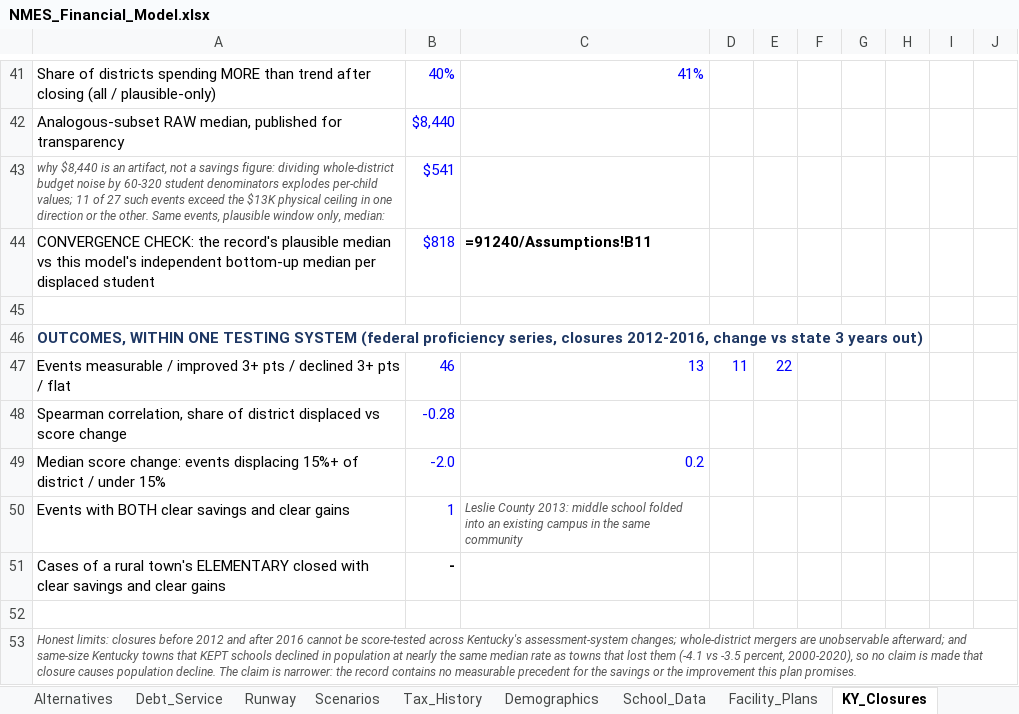
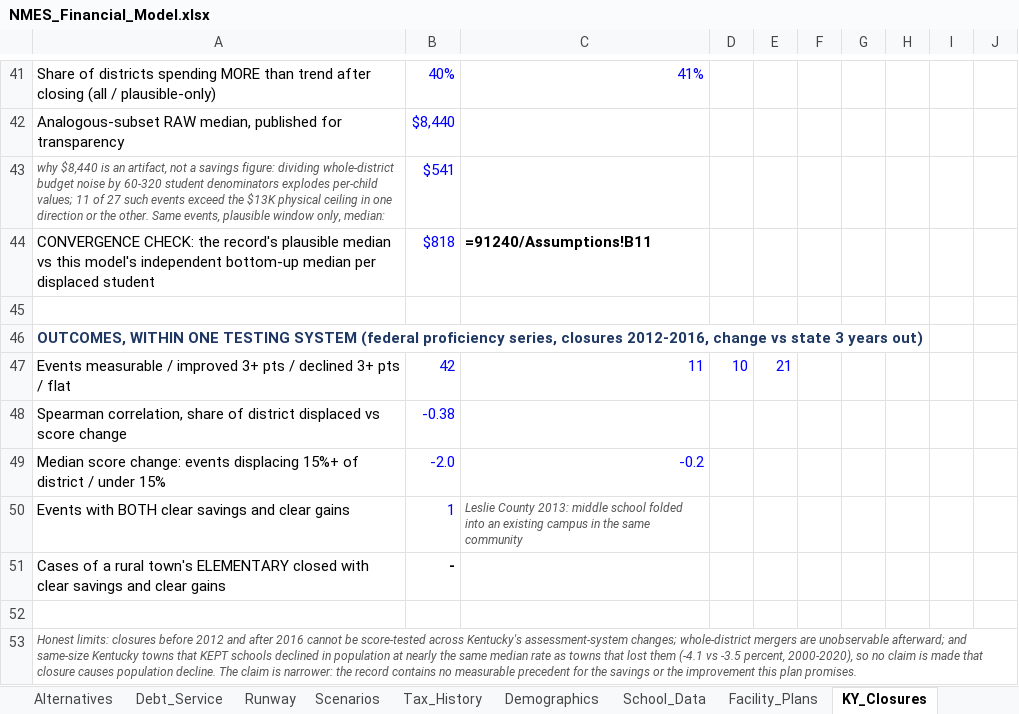
Before and after one commit to ryanuspsagm/SaveNMES, an Excel workbook: NMES_Financial_Model.xlsx, sheet KY_Closures, drawn as a sheet; only a part is shown, gaps mark what is left out; values as stored, in another font and other column widths than the file's, no borders; formulas without a stored value are shown as written; the diff names each change by its address in the sheet, - before the commit and + after, or states it on an @@ line.

```diff
--- a/NMES_Financial_Model.xlsx (sheet KY_Closures)
+++ b/NMES_Financial_Model.xlsx (sheet KY_Closures)
-B47: 46
+B47: 42
-C47: 13
+C47: 11
-D47: 11
+D47: 10
-E47: 22
+E47: 21
-B48: -0.28
+B48: -0.38
-C49: 0.2
+C49: -0.2
```
Also changed, not shown: sheet Debt_Service, sheet Redistricting, sheet Facility_Plans, sheet Runway, sheet Scenarios, sheet Closure_Model, 14 other files.
